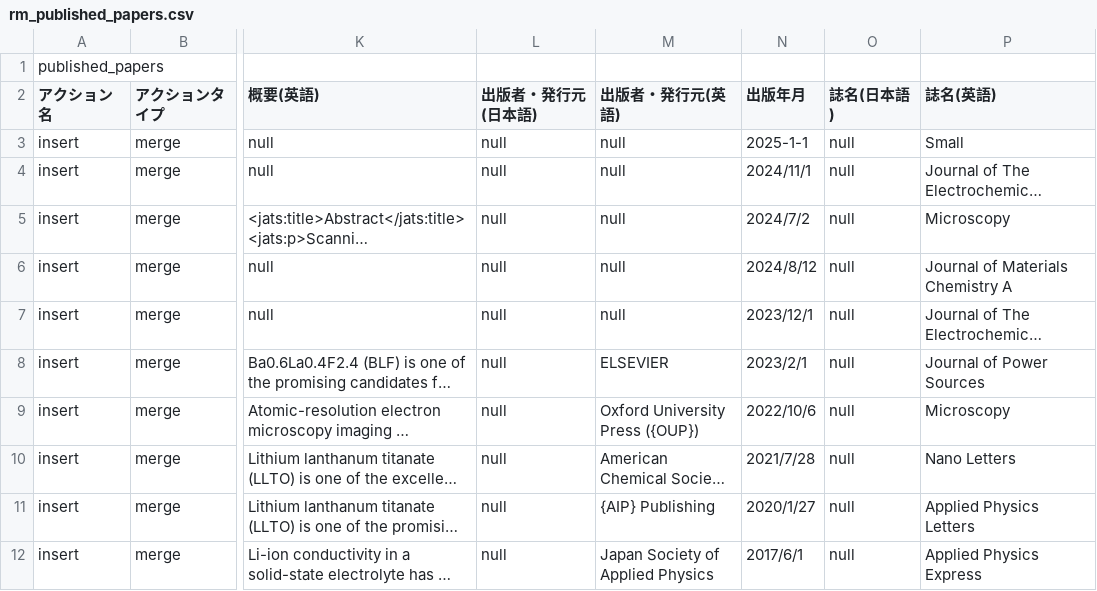
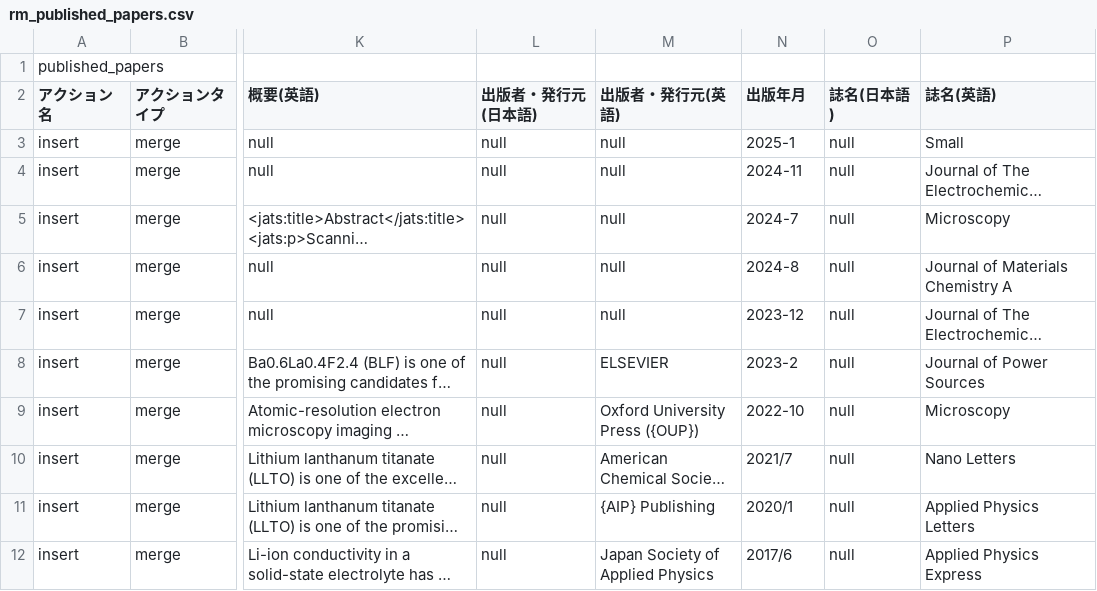
Before and after one commit to s-sasano/s-sasano.github.io, a CSV file: data/rm_published_papers.csv, drawn as a sheet; only a part is shown, gaps mark what is left out; long unchanged cells end in …; the diff names each change by its address in the sheet, - before the commit and + after, or states it on an @@ line.

Commit message:
Update rm_published_papers.csv

```diff
--- a/data/rm_published_papers.csv
+++ b/data/rm_published_papers.csv
-N3 (出版年月): 2025-1-1
+N3 (出版年月): 2025-1
-N4 (出版年月): 2024/11/1
+N4 (出版年月): 2024-11
-N5 (出版年月): 2024/7/2
+N5 (出版年月): 2024-7
-N6 (出版年月): 2024/8/12
+N6 (出版年月): 2024-8
-N7 (出版年月): 2023/12/1
+N7 (出版年月): 2023-12
-N8 (出版年月): 2023/2/1
+N8 (出版年月): 2023-2
-N9 (出版年月): 2022/10/6
+N9 (出版年月): 2022-10
-N10 (出版年月): 2021/7/28
+N10 (出版年月): 2021/7
-N11 (出版年月): 2020/1/27
+N11 (出版年月): 2020/1
-N12 (出版年月): 2017/6/1
+N12 (出版年月): 2017/6
```
